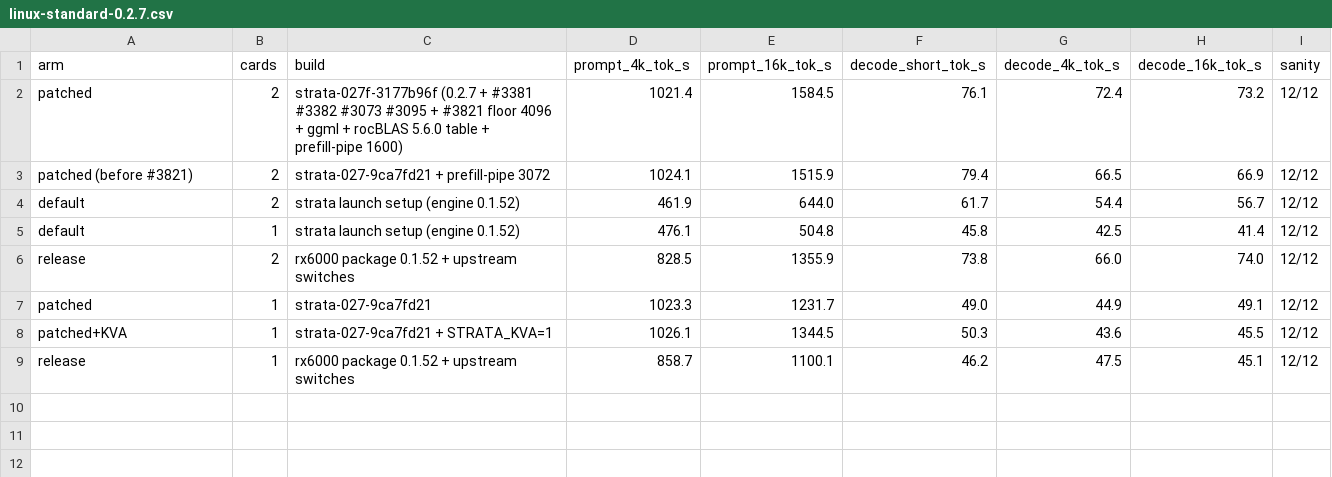
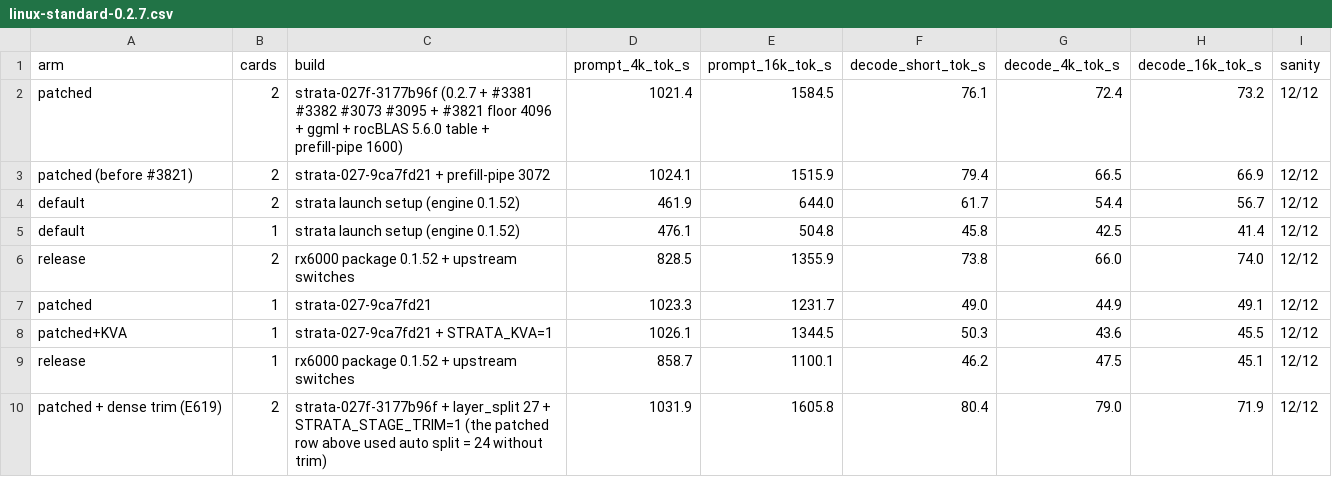
Before and after one commit to Vop3p/dual-6900xt-flash-next-tuning, a CSV file: data/linux-standard-0.2.7.csv, drawn as a sheet.

```diff
--- a/data/linux-standard-0.2.7.csv
+++ b/data/linux-standard-0.2.7.csv
@@ -9 +9,2 @@ patched+KVA,1,strata-027-9ca7fd21 + STRATA_KVA=1,1026.1,1344.5,50.3,43.6,45.5,12
 release,1,rx6000 package 0.1.52 + upstream switches,858.7,1100.1,46.2,47.5,45.1,12/12
+patched + dense trim (E619),2,strata-027f-3177b96f + layer_split 27 + STRATA_STAGE_TRIM=1 (the patched row above used auto split = 24 without trim),1031.9,1605.8,80.4,79.0,71.9,12/12
```
Also changed, not shown: data/timeline-steps.en.csv, data/timeline-steps.zh.csv, 11 other files.
